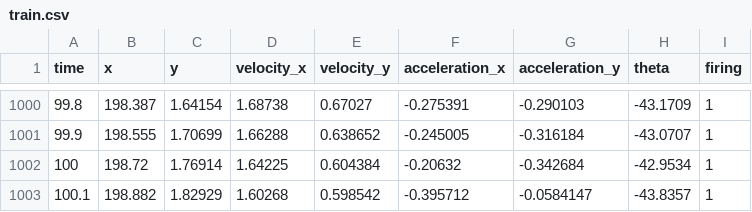
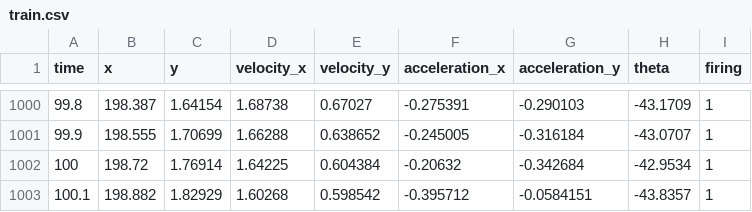
Before and after one commit to Adam-Boesky/RL_CMAES, a CSV file: sim_results/train.csv, drawn as a sheet; only a part is shown, gaps mark what is left out.

```diff
--- a/sim_results/train.csv
+++ b/sim_results/train.csv
@@ -1002,2 +1002,2 @@ time,x,y,velocity_x,velocity_y,acceleration_x,acceleration_y,theta,firing
 100,198.72,1.76914,1.64225,0.604384,-0.20632,-0.342684,-42.9534,1
-100.1,198.882,1.82929,1.60268,0.598542,-0.395712,-0.0584147,-43.8357,1
+100.1,198.882,1.82929,1.60268,0.598542,-0.395712,-0.0584151,-43.8357,1
```
Also changed, not shown: 5 other files.
